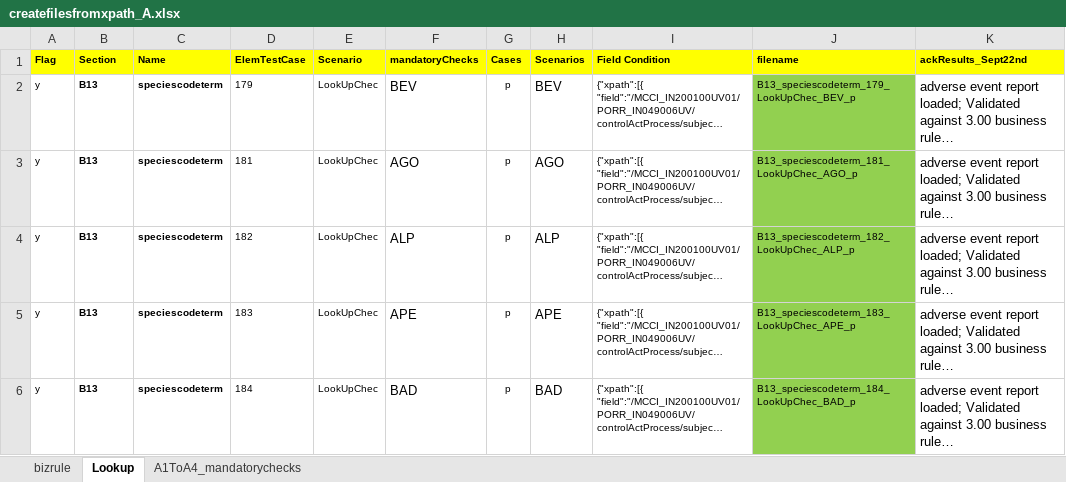
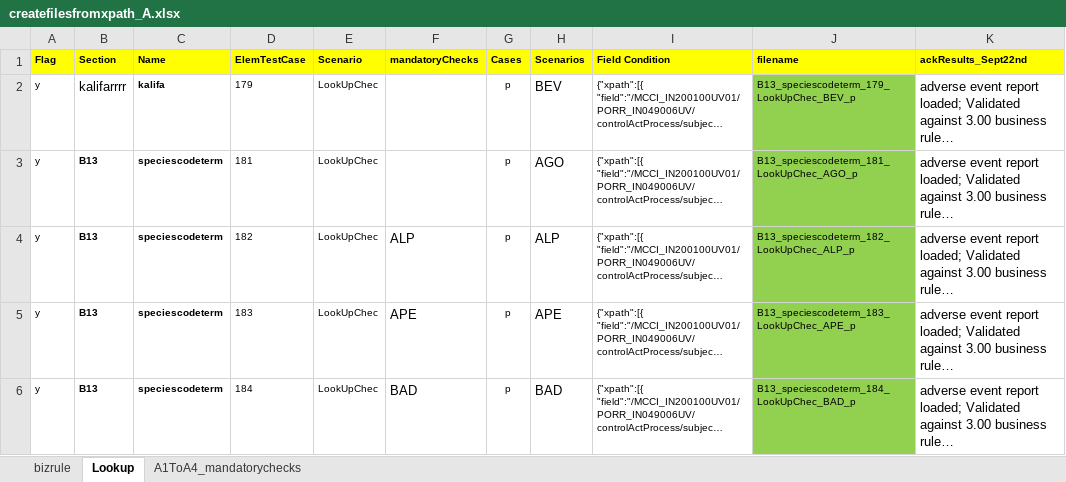
Before and after one commit to unkannan/vich-file-creation, an Excel workbook: Files/Templates/createfilesfromxpath_A.xlsx, sheet Lookup, drawn as a sheet; only a part is shown; long unchanged cells end in …; values as stored, in another font and other column widths than the file's, no borders; the diff names each change by its address in the sheet, - before the commit and + after, or states it on an @@ line.

```diff
--- a/Files/Templates/createfilesfromxpath_A.xlsx (sheet Lookup)
+++ b/Files/Templates/createfilesfromxpath_A.xlsx (sheet Lookup)
-B2 (Section): B13
+B2 (Section): kalifarrrr
-B2 bold: on
+B2 bold: off, text size: larger
-C2 (Name): speciescodeterm
+C2 (Name): kalifa
-F2 (mandatoryChecks): BEV
+F2 (mandatoryChecks): (empty)
-F3 (mandatoryChecks): AGO
+F3 (mandatoryChecks): (empty)
```
Also changed, not shown: sheet bizrule, charts or pictures, 17 other files.
